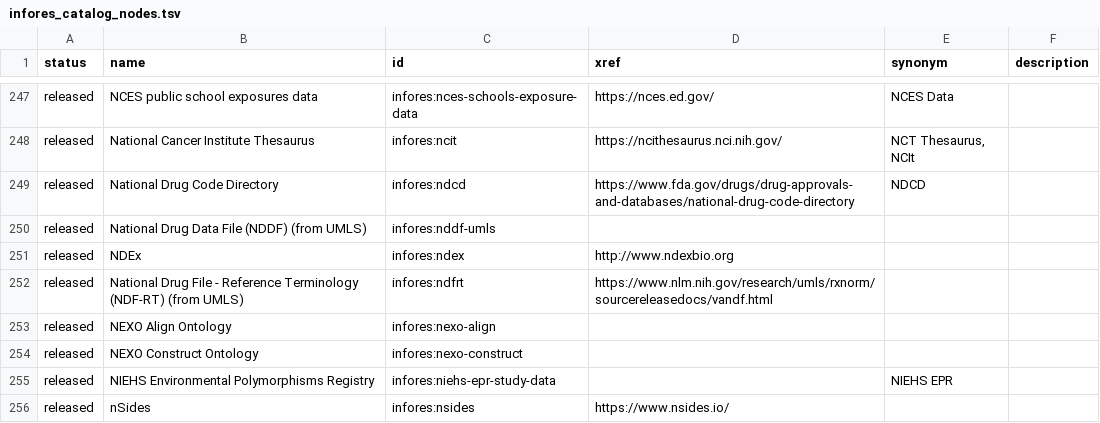
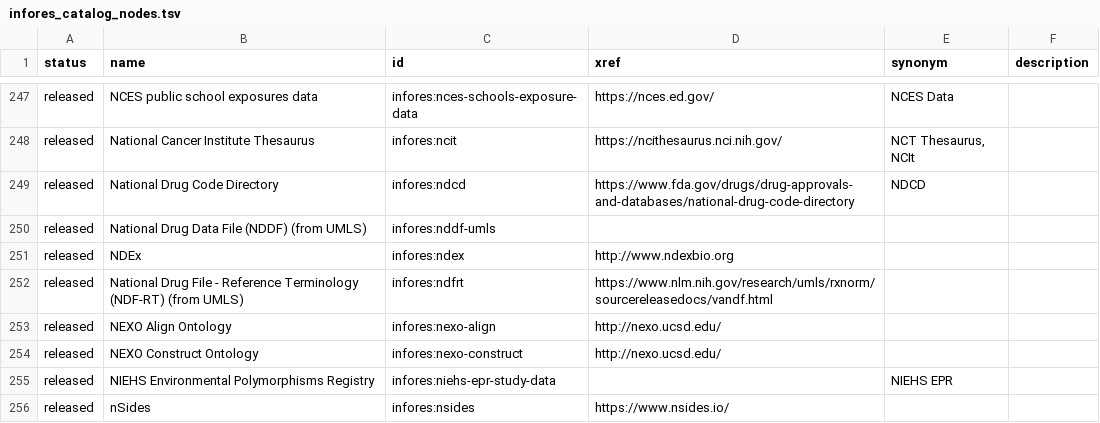
Before and after one commit to biolink/biolink-model, a TSV file: infores_catalog_nodes.tsv, drawn as a sheet; only a part is shown, gaps mark what is left out.

Commit message:
fixing nexo according to Gustavo G in slack

```diff
--- a/infores_catalog_nodes.tsv
+++ b/infores_catalog_nodes.tsv
@@ -252,4 +252,4 @@ released	NDEx	infores:ndex	http://www.ndexbio.org
 released	National Drug File - Reference Terminology (NDF-RT) (from UMLS)	infores:ndfrt	https://www.nlm.nih.gov/research/umls/rxnorm/sourcereleasedocs/vandf.html		
-released	NEXO Align Ontology	infores:nexo-align			
-released	NEXO Construct Ontology	infores:nexo-construct			
+released	NEXO Align Ontology	infores:nexo-align	http://nexo.ucsd.edu/		
+released	NEXO Construct Ontology	infores:nexo-construct	http://nexo.ucsd.edu/		
 released	NIEHS Environmental Polymorphisms Registry	infores:niehs-epr-study-data		NIEHS EPR	
```
